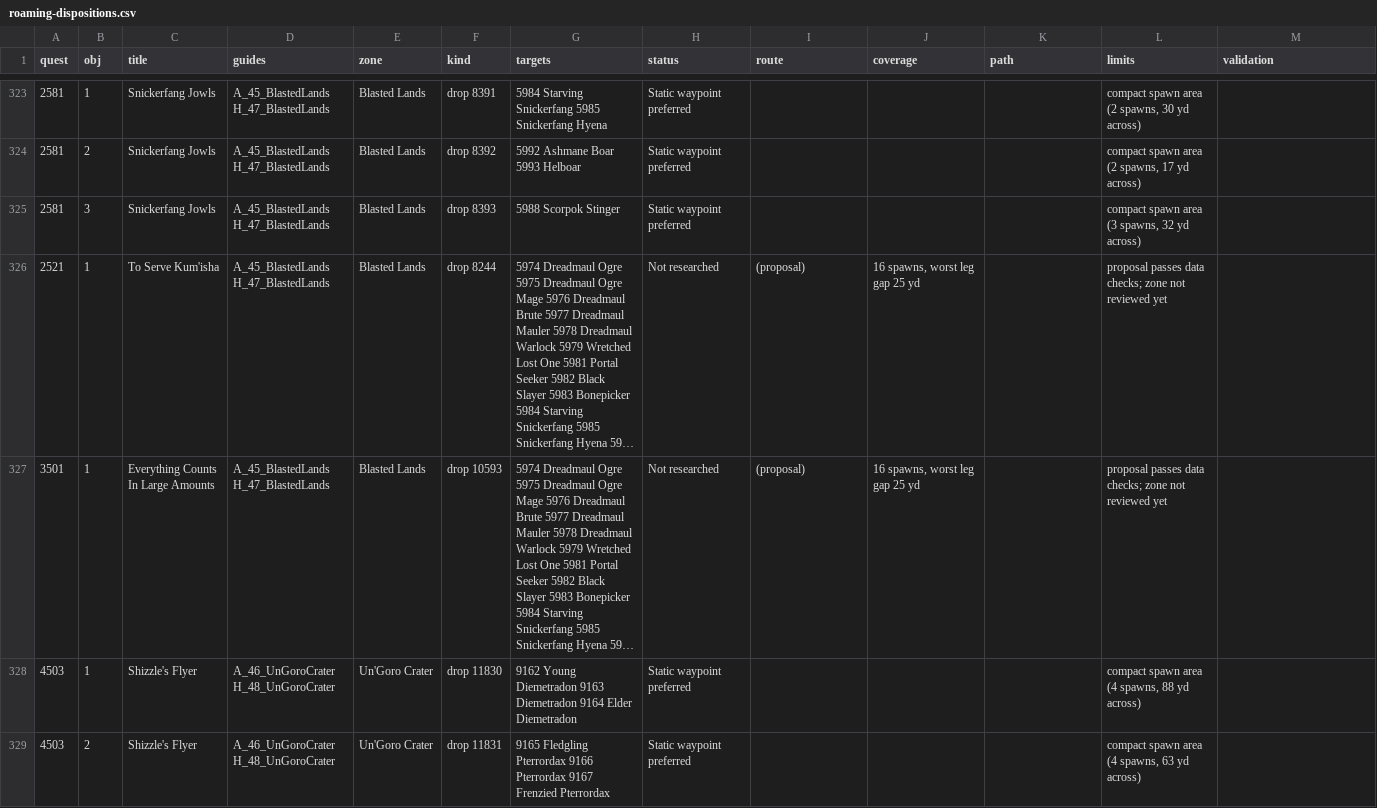
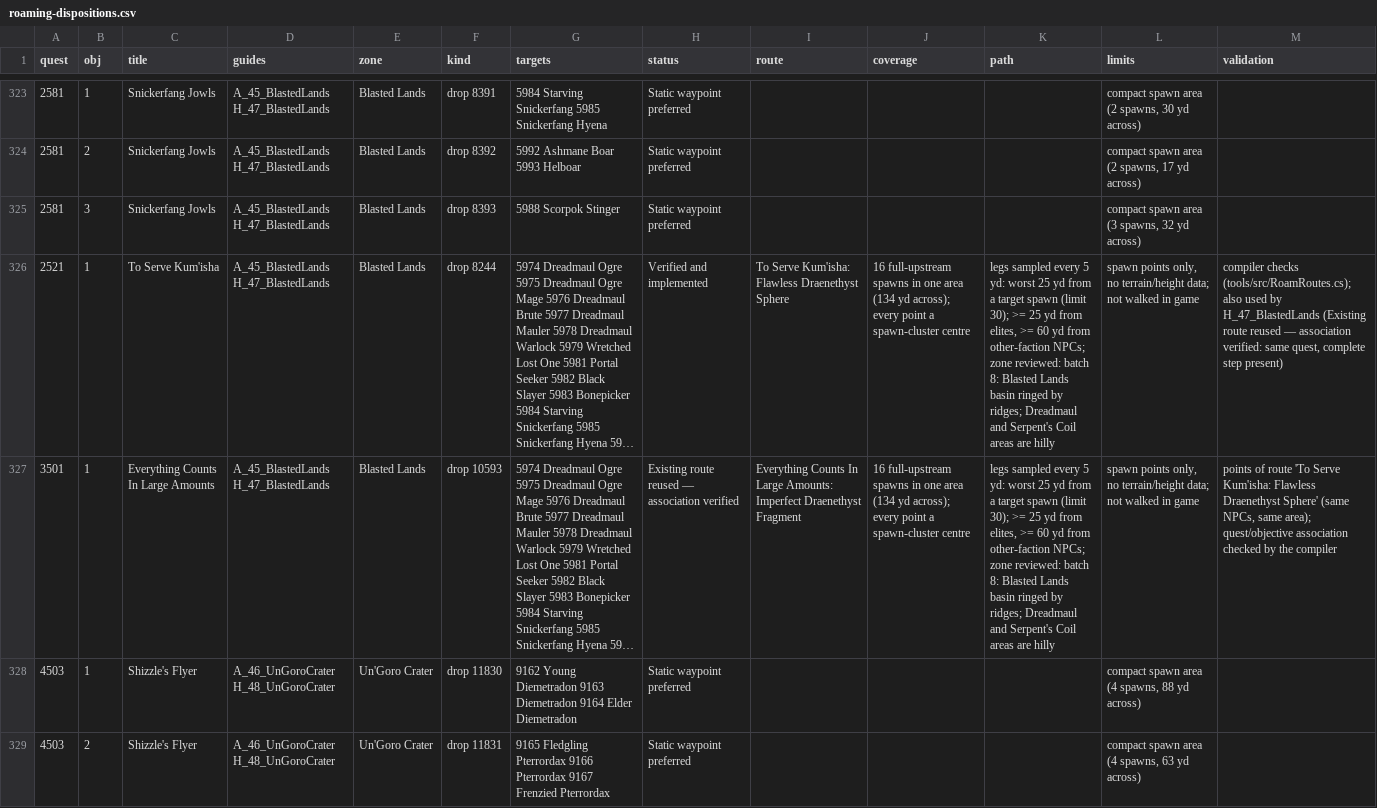
Before and after one commit to GREYsaurus/Questwarden, a CSV file: docs/generated/ClassicEra/roaming-dispositions.csv, drawn as a sheet; only a part is shown, gaps mark what is left out; long unchanged cells end in …; the diff covers the shown part only; the diff names each change by its address in the sheet, - before the commit and + after, or states it on an @@ line.

```diff
--- a/docs/generated/ClassicEra/roaming-dispositions.csv
+++ b/docs/generated/ClassicEra/roaming-dispositions.csv
-H326 (status): Not researched
+H326 (status): Verified and implemented
-I326 (route): (proposal)
+I326 (route): To Serve Kum'isha: Flawless Draenethyst Sphere
-J326:J327 (coverage): 16 spawns, worst leg gap 25 yd
+J326:J327 (coverage): 16 full-upstream spawns in one area (134 yd across); every point a spawn-cluster centre
-K326:K327 (path): (empty)
+K326:K327 (path): legs sampled every 5 yd: worst 25 yd from a target spawn (limit 30); >= 25 yd from elites, >= 60 yd from other-faction NPCs; zone reviewed: batch 8: Blasted Lands basin ringed by ridges; Dreadmaul and Serpent's Coil areas are hilly
-L326:L327 (limits): proposal passes data checks; zone not reviewed yet
+L326:L327 (limits): spawn points only, no terrain/height data; not walked in game
-M326 (validation): (empty)
+M326 (validation): compiler checks (tools/src/RoamRoutes.cs); also used by H_47_BlastedLands (Existing route reused — association verified: same quest, complete step present)
-H327 (status): Not researched
+H327 (status): Existing route reused — association verified
-I327 (route): (proposal)
+I327 (route): Everything Counts In Large Amounts: Imperfect Draenethyst Fragment
-M327 (validation): (empty)
+M327 (validation): points of route 'To Serve Kum'isha: Flawless Draenethyst Sphere' (same NPCs, same area); quest/objective association checked by the compiler
```
Also changed, not shown: 10 edited cells elsewhere in this file, docs/generated/ClassicEra/roaming-candidates.csv, targets/ClassicEra/roaming-overrides.csv, 6 other files.
